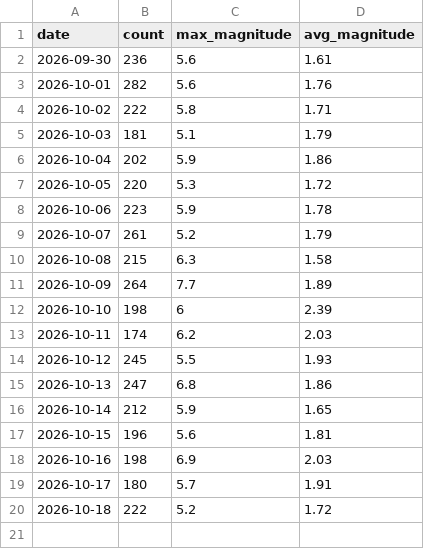
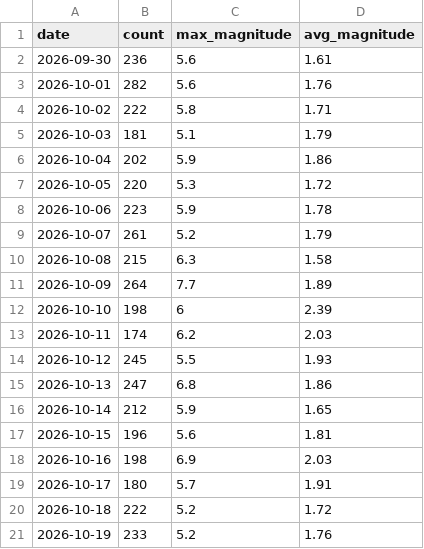
Before and after one commit to RuHRabin/earthpulse, a CSV file: data/history.csv, drawn as a sheet; the diff names each change by its address in the sheet, - before the commit and + after, or states it on an @@ line.

```diff
--- a/data/history.csv
+++ b/data/history.csv
+row 21: 2026-10-19 | 233 | 5.2 | 1.76
```
Also changed, not shown: 1 other file.
